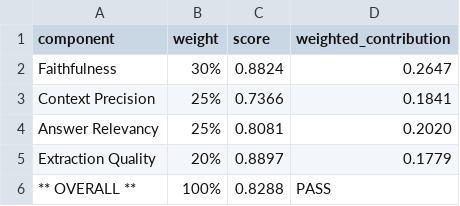
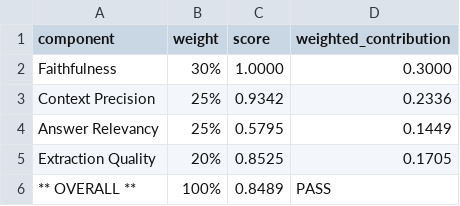
Before and after one commit to sajaa45/GraphRAG-on-Financial-Reports, a CSV file: retrival+eval/Ground_Truth/overall_score.csv, drawn as a sheet.

```diff
--- a/retrival+eval/Ground_Truth/overall_score.csv
+++ b/retrival+eval/Ground_Truth/overall_score.csv
@@ -1,6 +1,6 @@
 component,weight,score,weighted_contribution
-Faithfulness,30%,0.8824,0.2647
-Context Precision,25%,0.7366,0.1841
-Answer Relevancy,25%,0.8081,0.2020
-Extraction Quality,20%,0.8897,0.1779
-** OVERALL **,100%,0.8288,PASS
+Faithfulness,30%,1.0000,0.3000
+Context Precision,25%,0.9342,0.2336
+Answer Relevancy,25%,0.5795,0.1449
+Extraction Quality,20%,0.8525,0.1705
+** OVERALL **,100%,0.8489,PASS
```
Also changed, not shown: retrival+eval/Ground_Truth/answer_relevancy_results.csv, retrival+eval/Ground_Truth/metrics_validation_results.csv, 41 other files.
